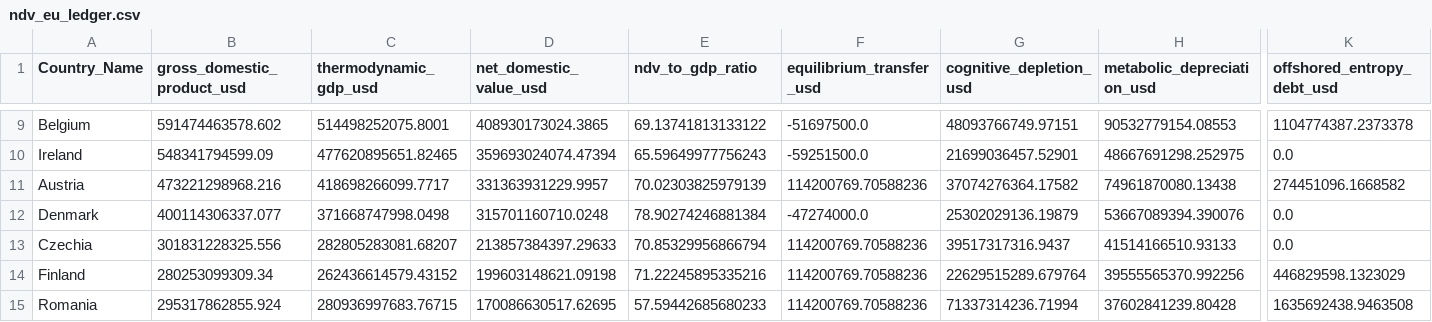
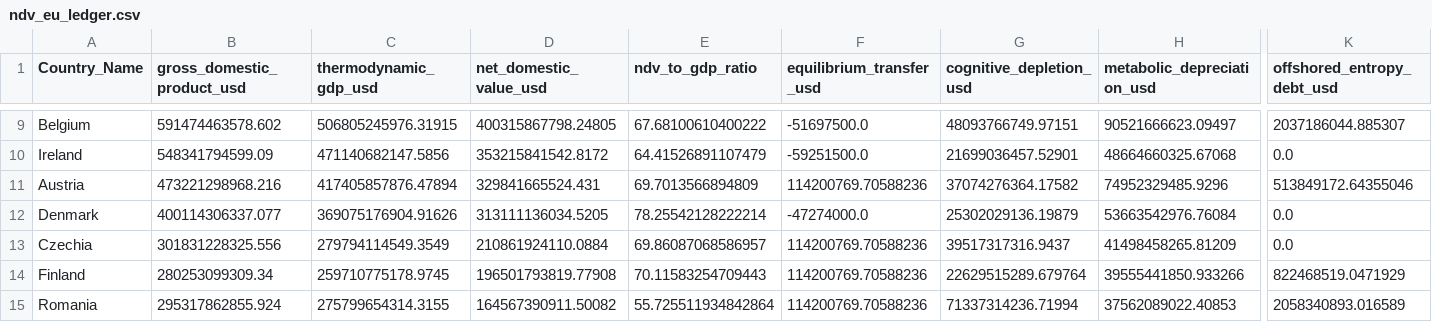
Before and after one commit to Tokennomics/ndv-global-matrix, a CSV file: ndv_eu_ledger.csv, drawn as a sheet; only a part is shown, gaps mark what is left out; the diff covers the shown part only; the diff names each change by its address in the sheet, - before the commit and + after, or states it on an @@ line.

```diff
--- a/ndv_eu_ledger.csv
+++ b/ndv_eu_ledger.csv
-C9 (thermodynamic_gdp_usd): 514498252075.8001
+C9 (thermodynamic_gdp_usd): 506805245976.31915
-D9 (net_domestic_value_usd): 408930173024.3865
+D9 (net_domestic_value_usd): 400315867798.24805
-E9 (ndv_to_gdp_ratio): 69.13741813133122
+E9 (ndv_to_gdp_ratio): 67.68100610400222
-H9 (metabolic_depreciation_usd): 90532779154.08553
+H9 (metabolic_depreciation_usd): 90521666623.09497
-K9 (offshored_entropy_debt_usd): 1104774387.2373378
+K9 (offshored_entropy_debt_usd): 2037186044.885307
-C10 (thermodynamic_gdp_usd): 477620895651.82465
+C10 (thermodynamic_gdp_usd): 471140682147.5856
-D10 (net_domestic_value_usd): 359693024074.47394
+D10 (net_domestic_value_usd): 353215841542.8172
-E10 (ndv_to_gdp_ratio): 65.59649977756243
+E10 (ndv_to_gdp_ratio): 64.41526891107479
-H10 (metabolic_depreciation_usd): 48667691298.252975
+H10 (metabolic_depreciation_usd): 48664660325.67068
-C11 (thermodynamic_gdp_usd): 418698266099.7717
+C11 (thermodynamic_gdp_usd): 417405857876.47894
-D11 (net_domestic_value_usd): 331363931229.9957
+D11 (net_domestic_value_usd): 329841665524.431
-E11 (ndv_to_gdp_ratio): 70.02303825979139
+E11 (ndv_to_gdp_ratio): 69.7013566894809
-H11 (metabolic_depreciation_usd): 74961870080.13438
+H11 (metabolic_depreciation_usd): 74952329485.9296
-K11 (offshored_entropy_debt_usd): 274451096.1668582
+K11 (offshored_entropy_debt_usd): 513849172.64355046
-C12 (thermodynamic_gdp_usd): 371668747998.0498
+C12 (thermodynamic_gdp_usd): 369075176904.91626
-D12 (net_domestic_value_usd): 315701160710.0248
+D12 (net_domestic_value_usd): 313111136034.5205
-E12 (ndv_to_gdp_ratio): 78.90274246881384
+E12 (ndv_to_gdp_ratio): 78.25542128222214
-H12 (metabolic_depreciation_usd): 53667089394.390076
+H12 (metabolic_depreciation_usd): 53663542976.76084
-C13 (thermodynamic_gdp_usd): 282805283081.68207
+C13 (thermodynamic_gdp_usd): 279794114549.3549
-D13 (net_domestic_value_usd): 213857384397.29633
+D13 (net_domestic_value_usd): 210861924110.0884
-E13 (ndv_to_gdp_ratio): 70.85329956866794
+E13 (ndv_to_gdp_ratio): 69.86087068586957
-H13 (metabolic_depreciation_usd): 41514166510.93133
+H13 (metabolic_depreciation_usd): 41498458265.81209
-C14 (thermodynamic_gdp_usd): 262436614579.43152
+C14 (thermodynamic_gdp_usd): 259710775178.9745
-D14 (net_domestic_value_usd): 199603148621.09198
+D14 (net_domestic_value_usd): 196501793819.77908
-E14 (ndv_to_gdp_ratio): 71.22245895335216
+E14 (ndv_to_gdp_ratio): 70.11583254709443
-H14 (metabolic_depreciation_usd): 39555565370.992256
+H14 (metabolic_depreciation_usd): 39555441850.933266
-K14 (offshored_entropy_debt_usd): 446829598.1323029
+K14 (offshored_entropy_debt_usd): 822468519.0471929
-C15 (thermodynamic_gdp_usd): 280936997683.76715
+C15 (thermodynamic_gdp_usd): 275799654314.3155
-D15 (net_domestic_value_usd): 170086630517.62695
+D15 (net_domestic_value_usd): 164567390911.50082
-E15 (ndv_to_gdp_ratio): 57.59442685680233
+E15 (ndv_to_gdp_ratio): 55.725511934842864
-H15 (metabolic_depreciation_usd): 37602841239.80428
+H15 (metabolic_depreciation_usd): 37562089022.40853
-K15 (offshored_entropy_debt_usd): 1635692438.9463508
+K15 (offshored_entropy_debt_usd): 2058340893.016589
```
Also changed, not shown: 1 added row, 1 removed row and 86 edited cells elsewhere in this file, global_sovereign_ledger.csv, 4 other files.
